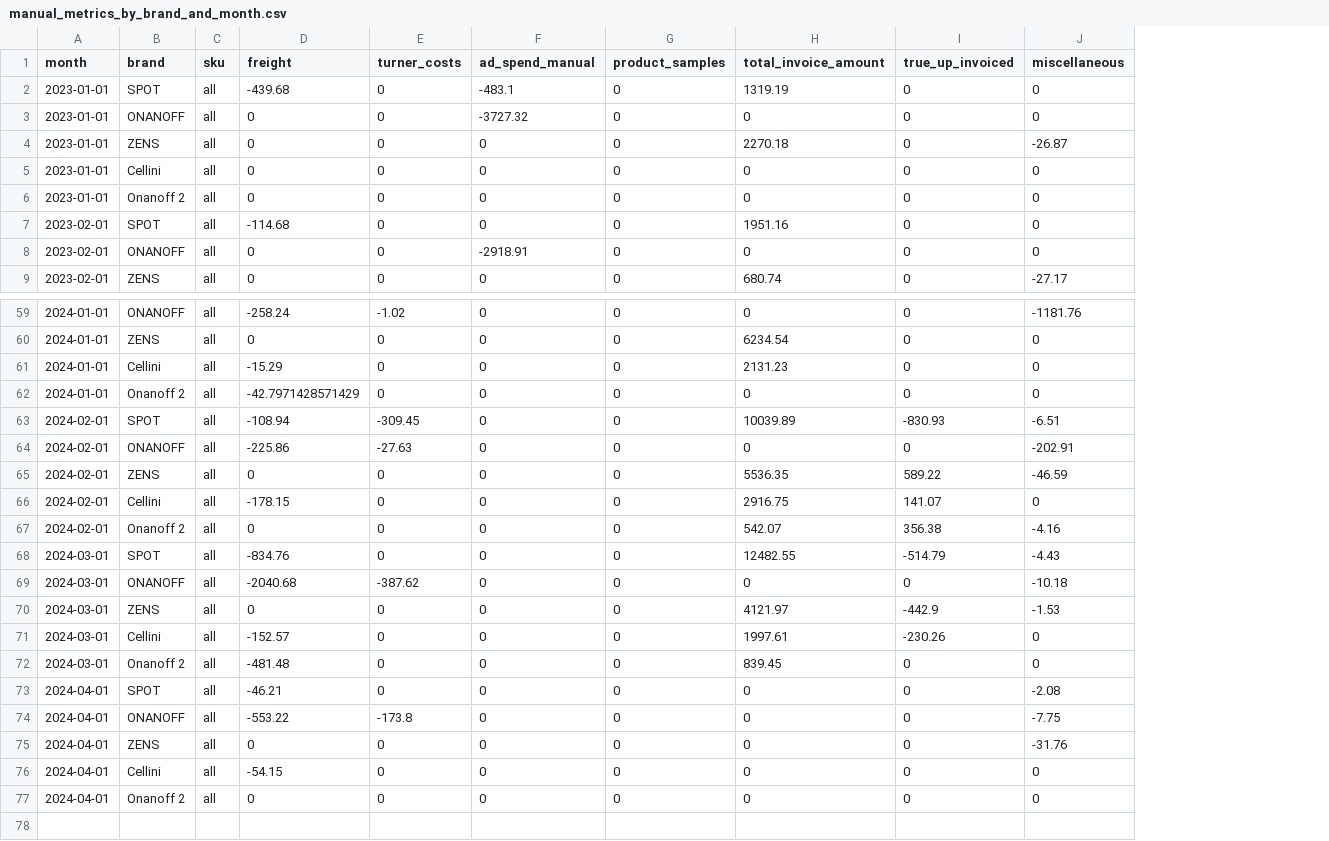
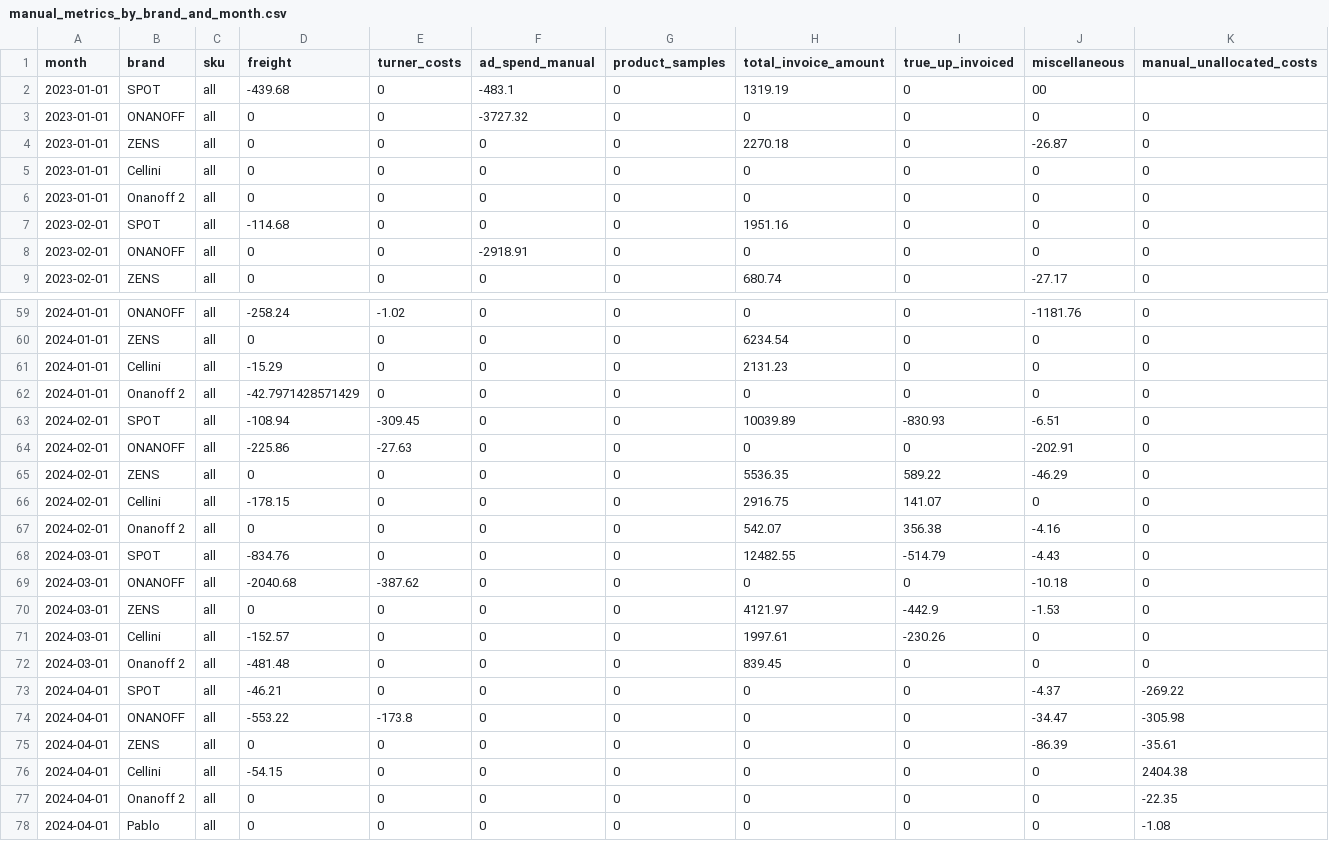
Before and after one commit to aaronbunda1/brandhut_data, a CSV file: bh_dbt/seeds/manual_metrics_by_brand_and_month.csv, drawn as a sheet; only a part is shown, gaps mark what is left out; the diff names each change by its address in the sheet, - before the commit and + after, or states it on an @@ line.

Commit message:
manual unallocated costs

```diff
--- a/bh_dbt/seeds/manual_metrics_by_brand_and_month.csv
+++ b/bh_dbt/seeds/manual_metrics_by_brand_and_month.csv
+column K (manual_unallocated_costs), rows 3-9: all 0; rows 59-77: 0 | 0 | 0 | 0 | 0 | 0 | 0 | 0 | 0 | 0 | 0 | 0 | 0 | 0 | -269.22 | -305.98 | -35.61 | 2404.38 | -22.35
-J2 (miscellaneous): 0
+J2 (miscellaneous): 00
-J65 (miscellaneous): -46.59
+J65 (miscellaneous): -46.29
-J73 (miscellaneous): -2.08
+J73 (miscellaneous): -4.37
-J74 (miscellaneous): -7.75
+J74 (miscellaneous): -34.47
-J75 (miscellaneous): -31.76
+J75 (miscellaneous): -86.39
+row 78: 2024-04-01 | Pablo | all | 0 | 0 | 0 | 0 | 0 | 0 | 0 | -1.08
```
Also changed, not shown: 1 other file.
